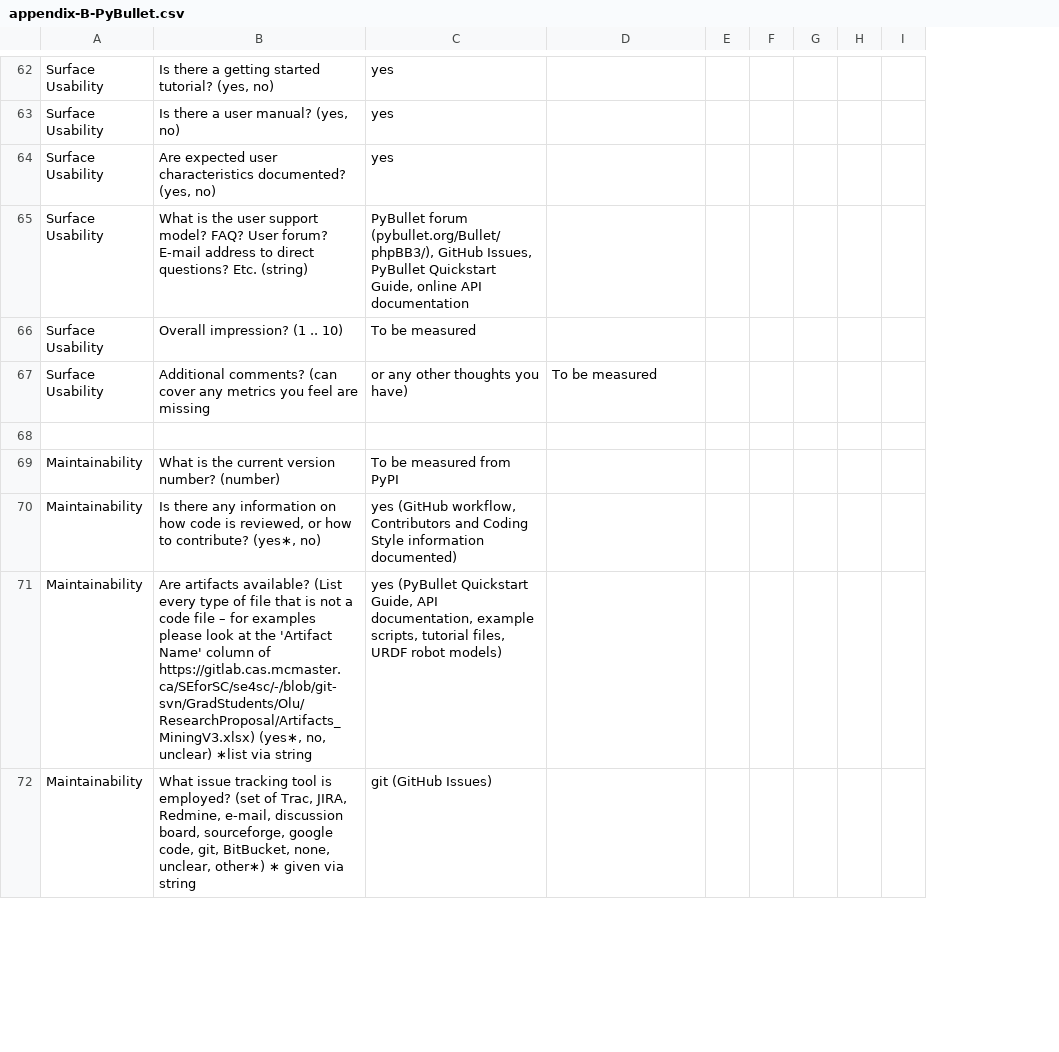
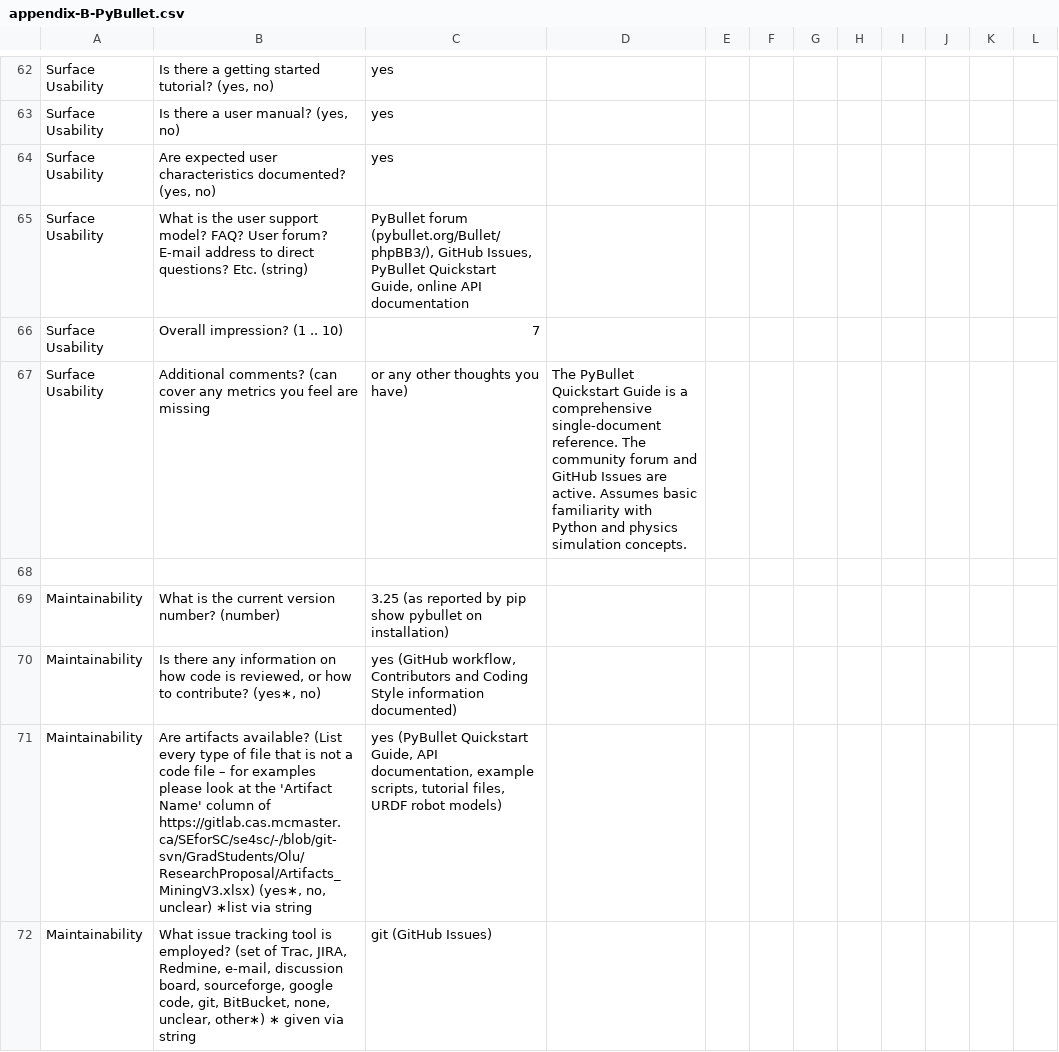
Before and after one commit to smiths/AIMSS, a CSV file: StateOfPractice/DomainMeasurements/InverseKinematics-Ryan/appendix-B-PyBullet.csv, drawn as a sheet; only a part is shown, gaps mark what is left out; removed rows and columns are numbered as before the commit, all else as after; the diff covers the shown part only; the diff names each change by its address in the sheet, - before the commit and + after, or states it on an @@ line.

```diff
--- a/StateOfPractice/DomainMeasurements/InverseKinematics-Ryan/appendix-B-PyBullet.csv
+++ b/StateOfPractice/DomainMeasurements/InverseKinematics-Ryan/appendix-B-PyBullet.csv
-column I, empty
+column I, empty
+column J, empty
+column K, empty
+column L, empty
-C66: To be measured
+C66: 7
-D67: To be measured
+D67: The PyBullet Quickstart Guide is a comprehensive single-document reference. The community forum and GitHub Issues are active. Assumes basic familiarity with Python and physics simulation concepts.
-C69: To be measured from PyPI
+C69: 3.25 (as reported by pip show pybullet on installation)
```
Also changed, not shown: 54 edited cells elsewhere in this file, 25 other files.
